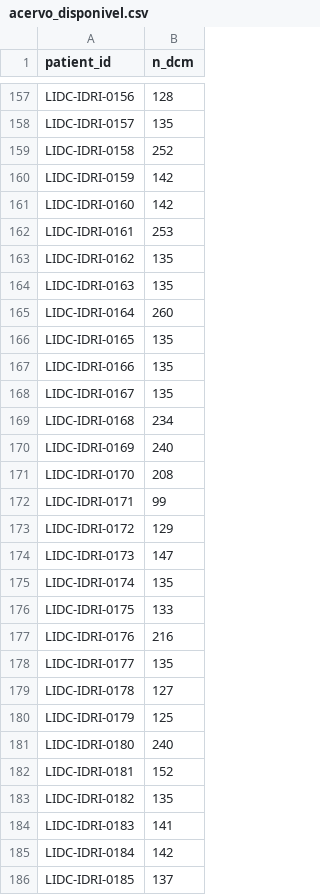
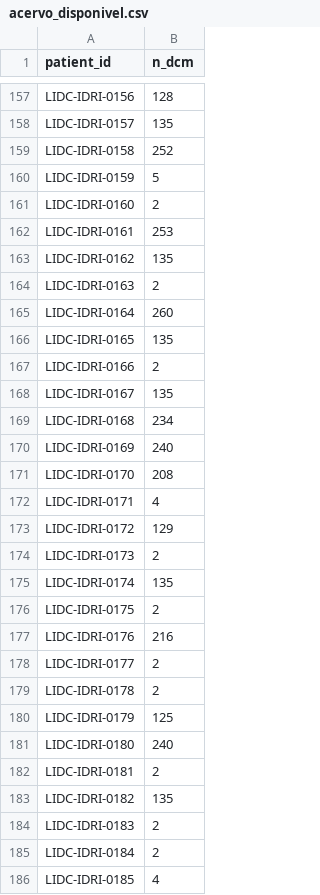
Before and after one commit to EduardoChiela/PI3-Grupo-1, a CSV file: selecao/acervo_disponivel.csv, drawn as a sheet; only a part is shown, gaps mark what is left out; the diff covers the shown part only.

Commit message:
Audita acervo local LIDC-IDRI: 704/751 nodulos disponiveis, 71 pastas incompletas identificadas

```diff
--- a/selecao/acervo_disponivel.csv
+++ b/selecao/acervo_disponivel.csv
@@ -159,10 +159,10 @@ LIDC-IDRI-0157,135
 LIDC-IDRI-0158,252
-LIDC-IDRI-0159,142
-LIDC-IDRI-0160,142
+LIDC-IDRI-0159,5
+LIDC-IDRI-0160,2
 LIDC-IDRI-0161,253
 LIDC-IDRI-0162,135
-LIDC-IDRI-0163,135
+LIDC-IDRI-0163,2
 LIDC-IDRI-0164,260
 LIDC-IDRI-0165,135
-LIDC-IDRI-0166,135
+LIDC-IDRI-0166,2
 LIDC-IDRI-0167,135
@@ -171,16 +171,16 @@ LIDC-IDRI-0169,240
 LIDC-IDRI-0170,208
-LIDC-IDRI-0171,99
+LIDC-IDRI-0171,4
 LIDC-IDRI-0172,129
-LIDC-IDRI-0173,147
+LIDC-IDRI-0173,2
 LIDC-IDRI-0174,135
-LIDC-IDRI-0175,133
+LIDC-IDRI-0175,2
 LIDC-IDRI-0176,216
-LIDC-IDRI-0177,135
-LIDC-IDRI-0178,127
+LIDC-IDRI-0177,2
+LIDC-IDRI-0178,2
 LIDC-IDRI-0179,125
 LIDC-IDRI-0180,240
-LIDC-IDRI-0181,152
+LIDC-IDRI-0181,2
 LIDC-IDRI-0182,135
-LIDC-IDRI-0183,141
-LIDC-IDRI-0184,142
-LIDC-IDRI-0185,137
+LIDC-IDRI-0183,2
+LIDC-IDRI-0184,2
+LIDC-IDRI-0185,4
```
Also changed, not shown: 131 edited cells elsewhere in this file, 6 other files.
